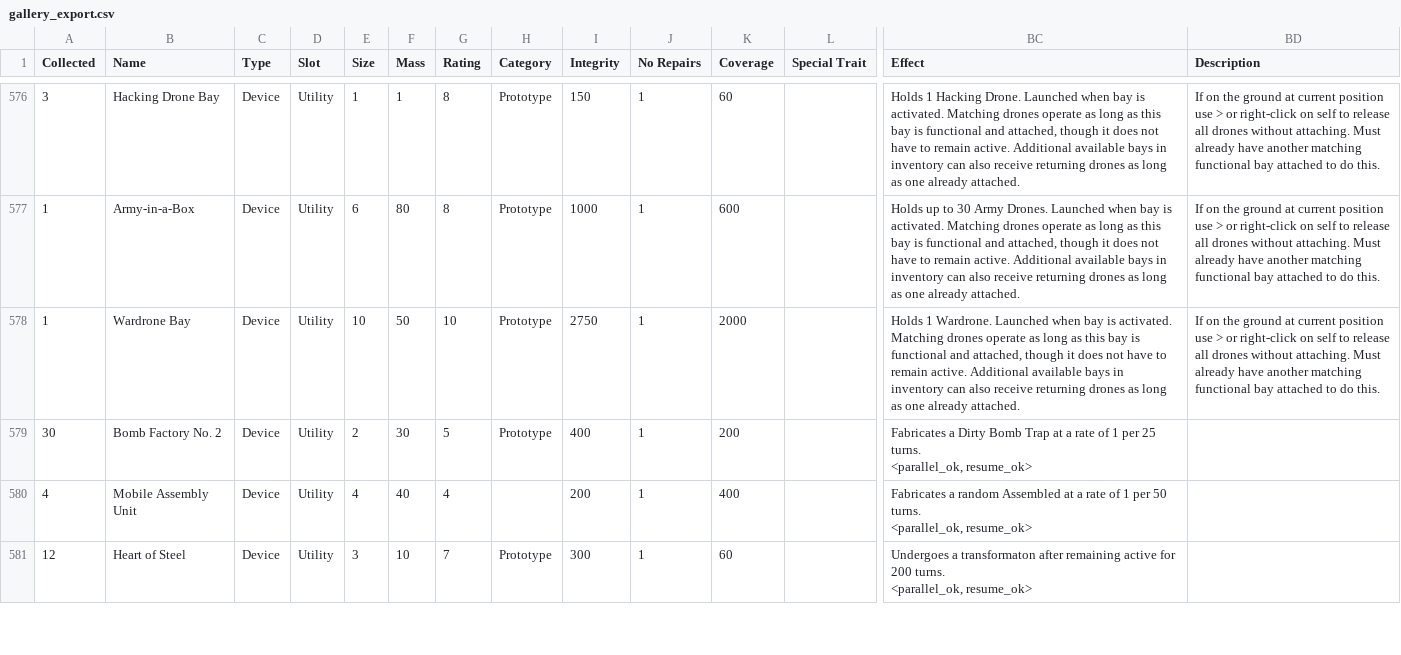
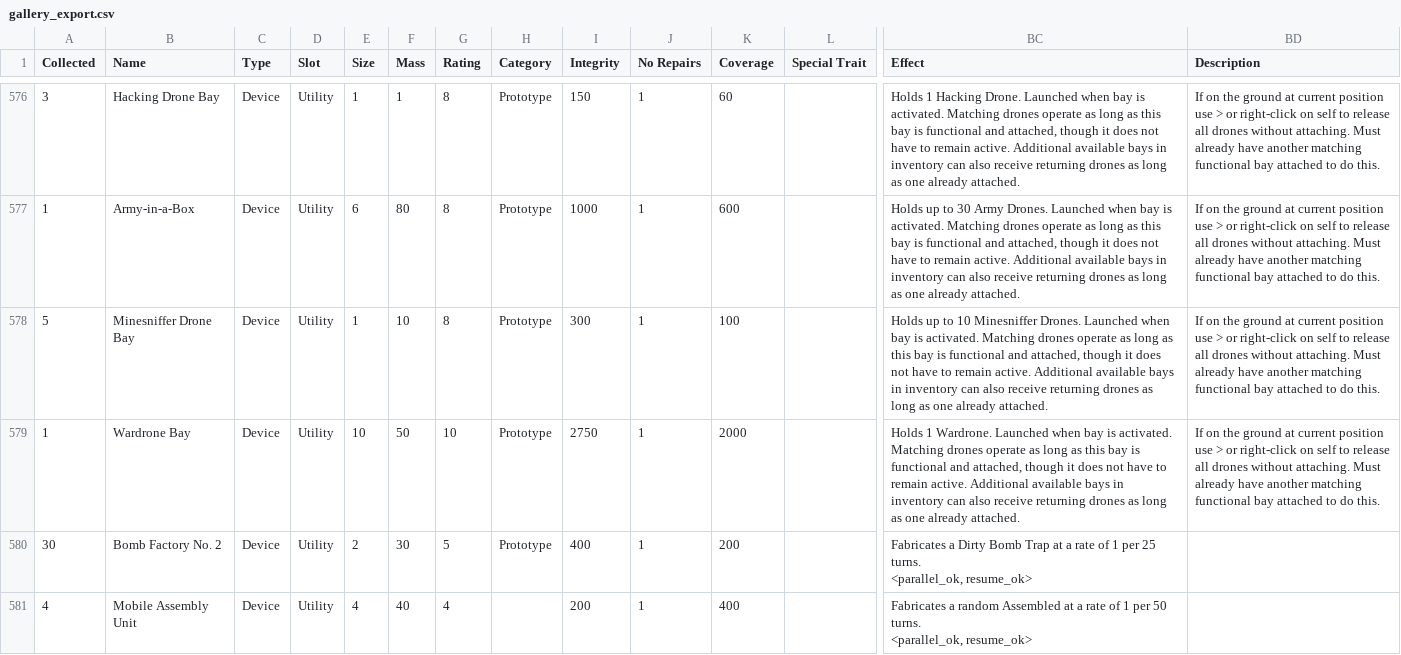
Before and after one commit to noemica/cog-minder, a CSV file: utils/gallery_export.csv, drawn as a sheet; only a part is shown, gaps mark what is left out; the shorter side is filled out with more unchanged rows; rows hold the shown columns only; the diff names each change by its address in the sheet, - before the commit and + after, or states it on an @@ line.

Commit message:
Added another b10 item

```diff
--- a/utils/gallery_export.csv
+++ b/utils/gallery_export.csv
+row 578: 5 | Minesniffer Drone Bay | Device | Utility | 1 | 10 | 8 | Prototype | 300 | 1 | 100 |  | Holds up to 10 Minesniffer Drones. Launched when bay is activated. Matching drones operate as long as this bay is functional and attached, though it does not have to remain active. Additional available bays in inventory can also receive returning drones as long as one already attached. | If on the ground at current position use > or right-click on self to release all drones without attaching. Must already have another matching functional bay attached to do this.
```
Also changed, not shown: 4 other files.
